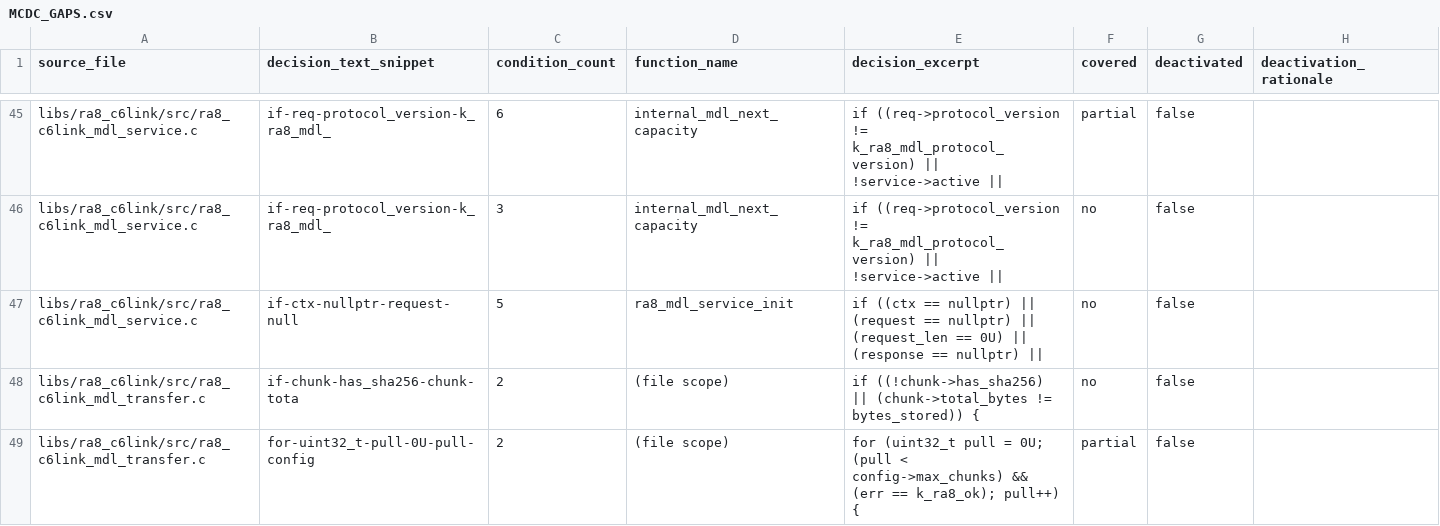
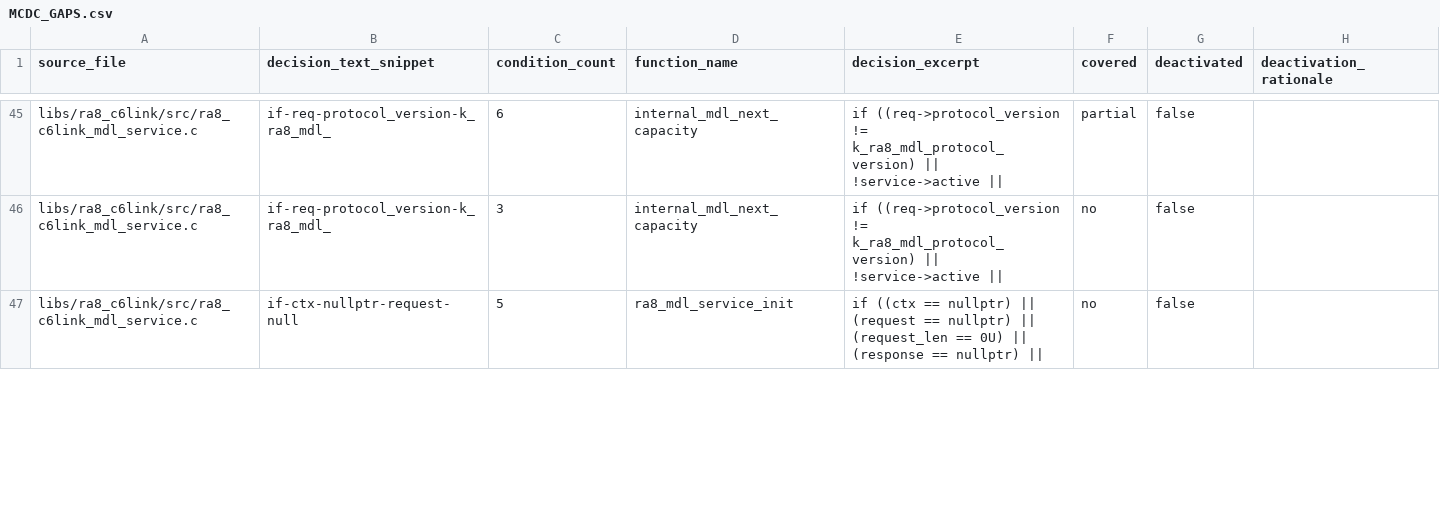
Before and after one commit to bsikar/ra8-firmware, a CSV file: docs/MCDC_GAPS.csv, drawn as a sheet; only a part is shown, gaps mark what is left out; the diff covers the shown part only; the diff names each change by its address in the sheet, - before the commit and + after, or states it on an @@ line.

Commit message:
docs(gaps): regenerate the gap artefacts at the integrated tip
REGENERATED ARTEFACT COMMIT -- rerun at the final pre-merge regen. The
transfer-coordinator and coverage-lane vectors landed after the previous
regenerate; absolute MC/DC now measures 91.49% over 542 files.

```diff
--- a/docs/MCDC_GAPS.csv
+++ b/docs/MCDC_GAPS.csv
-row 48: libs/ra8_c6link/src/ra8_c6link_mdl_transfer.c | if-chunk-has_sha256-chunk-tota | 2 | (file scope) | if ((!chunk->has_sha256) || (chunk->total_bytes != bytes_stored)) { | no | false
-row 49: libs/ra8_c6link/src/ra8_c6link_mdl_transfer.c | for-uint32_t-pull-0U-pull-config | 2 | (file scope) | for (uint32_t pull = 0U; (pull < config->max_chunks) && (err == k_ra8_ok); pull++) { | partial | false
```
Also changed, not shown: 1 removed row and 6 edited cells elsewhere in this file, 3 other files.
